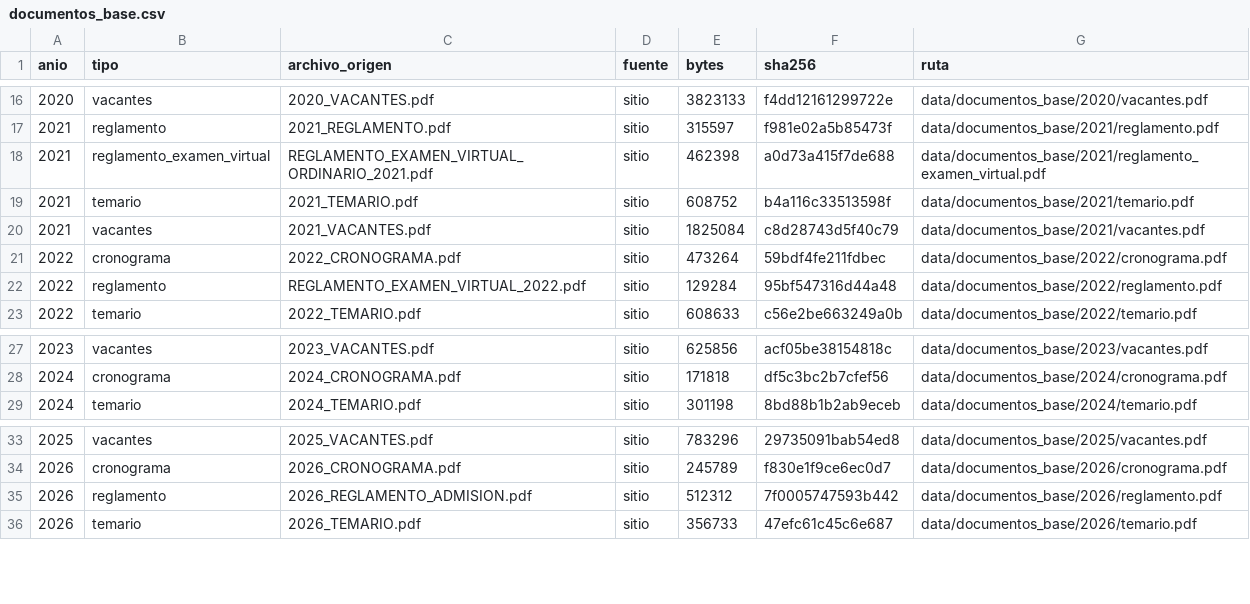
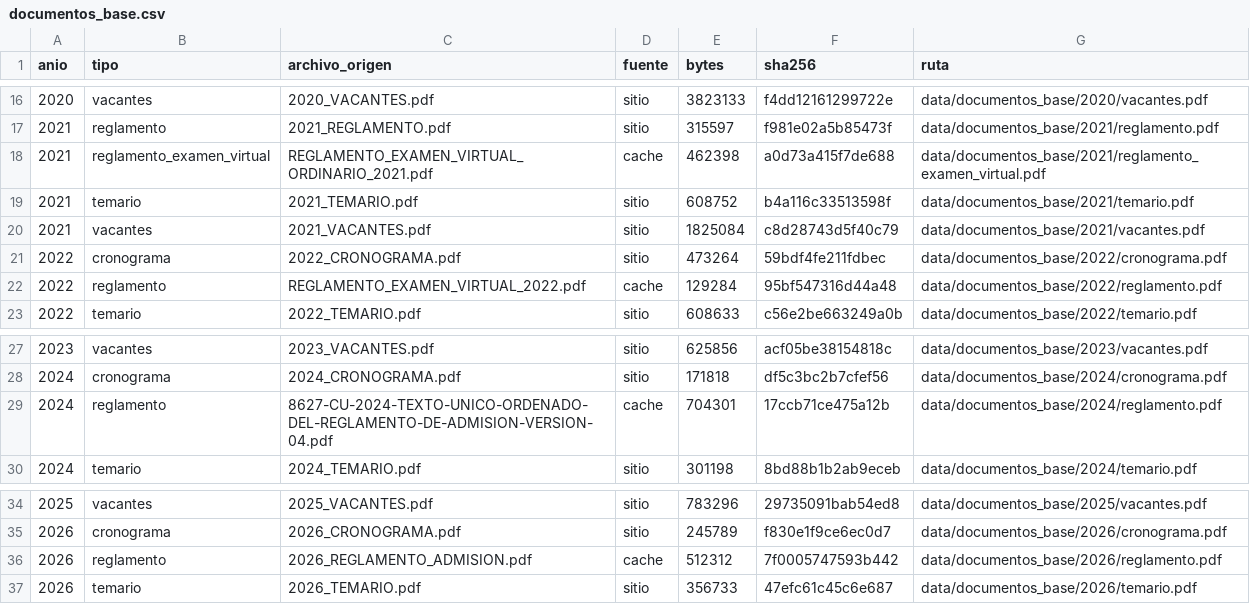
Before and after one commit to giandataengineer/UCSM-ADMISSION-ANALYTICS, a CSV file: ExtraccionPDF/data/documentos_base.csv, drawn as a sheet; only a part is shown, gaps mark what is left out.

Commit message:
feat: rescate de documentos fuera de convencion de nombre
Barrido de los 5041 PDFs del dominio en Wayback. Los archivos no estaban en
/admision/ sino en carpetas por fecha de subida (/2019/07/, /2023/05/), por eso
ningun sondeo de nombres los encontraba.

Recuperados:
- primer-EXAMEN_GENERAL_2020.pdf, un ordinario de 2020 que faltaba
- ingresantes_ucsm_2014_2015.pdf, anterior al inicio del corpus
- vacantes 2022, 2024 y PRONABEC 2023
- reglamento de admision 2016 y 2024

Cobertura de la base normativa: 40/48 = 83%. Vacantes y temario completos los
12 años. Faltan cronogramas 2016-2021 y reglamentos 2023 y 2025.

```diff
--- a/ExtraccionPDF/data/documentos_base.csv
+++ b/ExtraccionPDF/data/documentos_base.csv
@@ -17,3 +17,3 @@ anio,tipo,archivo_origen,fuente,bytes,sha256,ruta
 2021,reglamento,2021_REGLAMENTO.pdf,sitio,315597,f981e02a5b85473f,data/documentos_base/2021/reglamento.pdf
-2021,reglamento_examen_virtual,REGLAMENTO_EXAMEN_VIRTUAL_ORDINARIO_2021.pdf,sitio,462398,a0d73a415f7de688,data/documentos_base/2021/reglamento_examen_virtual.pdf
+2021,reglamento_examen_virtual,REGLAMENTO_EXAMEN_VIRTUAL_ORDINARIO_2021.pdf,cache,462398,a0d73a415f7de688,data/documentos_base/2021/reglamento_examen_virtual.pdf
 2021,temario,2021_TEMARIO.pdf,sitio,608752,b4a116c33513598f,data/documentos_base/2021/temario.pdf
@@ -21,3 +21,3 @@ anio,tipo,archivo_origen,fuente,bytes,sha256,ruta
 2022,cronograma,2022_CRONOGRAMA.pdf,sitio,473264,59bdf4fe211fdbec,data/documentos_base/2022/cronograma.pdf
-2022,reglamento,REGLAMENTO_EXAMEN_VIRTUAL_2022.pdf,sitio,129284,95bf547316d44a48,data/documentos_base/2022/reglamento.pdf
+2022,reglamento,REGLAMENTO_EXAMEN_VIRTUAL_2022.pdf,cache,129284,95bf547316d44a48,data/documentos_base/2022/reglamento.pdf
 2022,temario,2022_TEMARIO.pdf,sitio,608633,c56e2be663249a0b,data/documentos_base/2022/temario.pdf
@@ -28,2 +28,3 @@ anio,tipo,archivo_origen,fuente,bytes,sha256,ruta
 2024,cronograma,2024_CRONOGRAMA.pdf,sitio,171818,df5c3bc2b7cfef56,data/documentos_base/2024/cronograma.pdf
+2024,reglamento,8627-CU-2024-TEXTO-UNICO-ORDENADO-DEL-REGLAMENTO-DE-ADMISION-VERSION-04.pdf,cache,704301,17ccb71ce475a12b,data/documentos_base/2024/reglamento.pdf
 2024,temario,2024_TEMARIO.pdf,sitio,301198,8bd88b1b2ab9eceb,data/documentos_base/2024/temario.pdf
@@ -34,3 +35,3 @@ anio,tipo,archivo_origen,fuente,bytes,sha256,ruta
 2026,cronograma,2026_CRONOGRAMA.pdf,sitio,245789,f830e1f9ce6ec0d7,data/documentos_base/2026/cronograma.pdf
-2026,reglamento,2026_REGLAMENTO_ADMISION.pdf,sitio,512312,7f0005747593b442,data/documentos_base/2026/reglamento.pdf
+2026,reglamento,2026_REGLAMENTO_ADMISION.pdf,cache,512312,7f0005747593b442,data/documentos_base/2026/reglamento.pdf
 2026,temario,2026_TEMARIO.pdf,sitio,356733,47efc61c45c6e687,data/documentos_base/2026/temario.pdf
```
